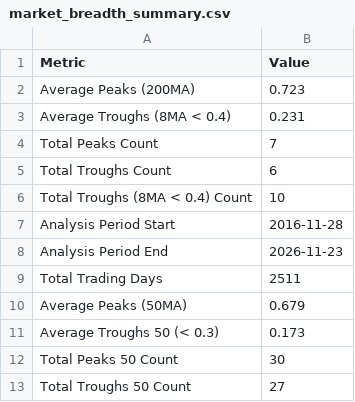
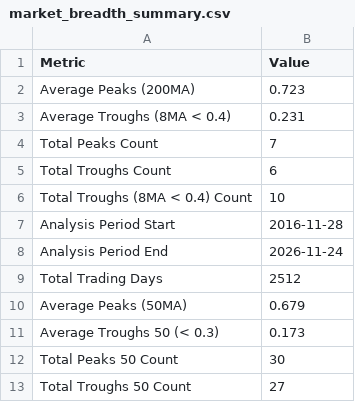
Before and after one commit to ChenheZhang2022/tradermonty-data, a CSV file: latest/market_breadth_summary.csv, drawn as a sheet.

```diff
--- a/latest/market_breadth_summary.csv
+++ b/latest/market_breadth_summary.csv
@@ -7,4 +7,4 @@ Total Troughs (8MA < 0.4) Count,10
 Analysis Period Start,2016-11-28
-Analysis Period End,2026-11-23
-Total Trading Days,2511
+Analysis Period End,2026-11-24
+Total Trading Days,2512
 Average Peaks (50MA),0.679
```
Also changed, not shown: latest/market_breadth_data.csv, latest/ohlcv_qqq.csv, 2 other files.
